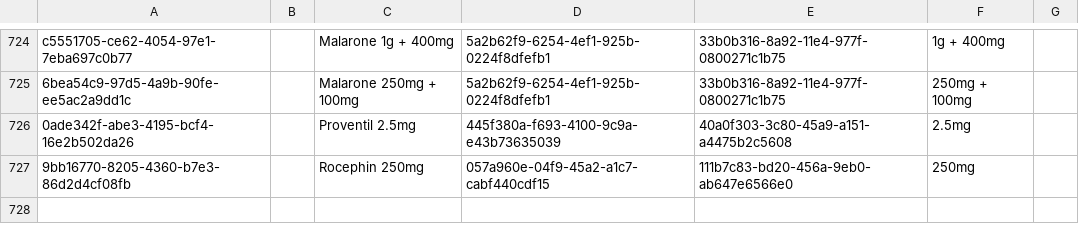
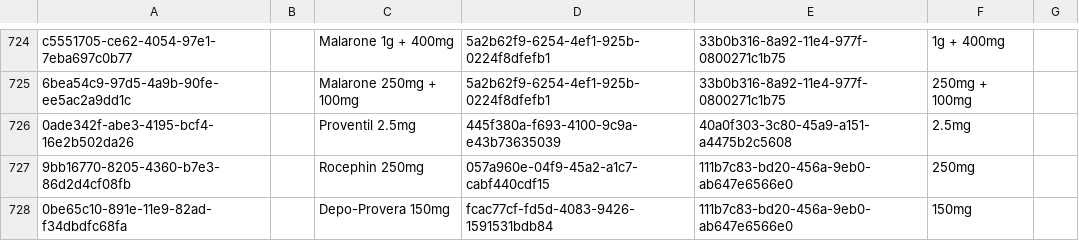
Before and after one commit to globalhealthcoalition/openmrs-config-haiti, a CSV file: configuration/drugs/drugs.csv, drawn as a sheet; only a part is shown, gaps mark what is left out.

```diff
--- a/configuration/drugs/drugs.csv
+++ b/configuration/drugs/drugs.csv
@@ -727 +727,2 @@ c5551705-ce62-4054-97e1-7eba697c0b77,,Malarone 1g + 400mg,5a2b62f9-6254-4ef1-925
 9bb16770-8205-4360-b7e3-86d2d4cf08fb,,Rocephin 250mg,057a960e-04f9-45a2-a1c7-cabf440cdf15,111b7c83-bd20-456a-9eb0-ab647e6566e0,250mg,
+0be65c10-891e-11e9-82ad-f34dbdfc68fa,,Depo-Provera 150mg,fcac77cf-fd5d-4083-9426-1591531bdb84,111b7c83-bd20-456a-9eb0-ab647e6566e0,150mg,
```
Also changed, not shown: configuration/concepts/concept_drugs.csv, configuration/concepts/diags.csv.
